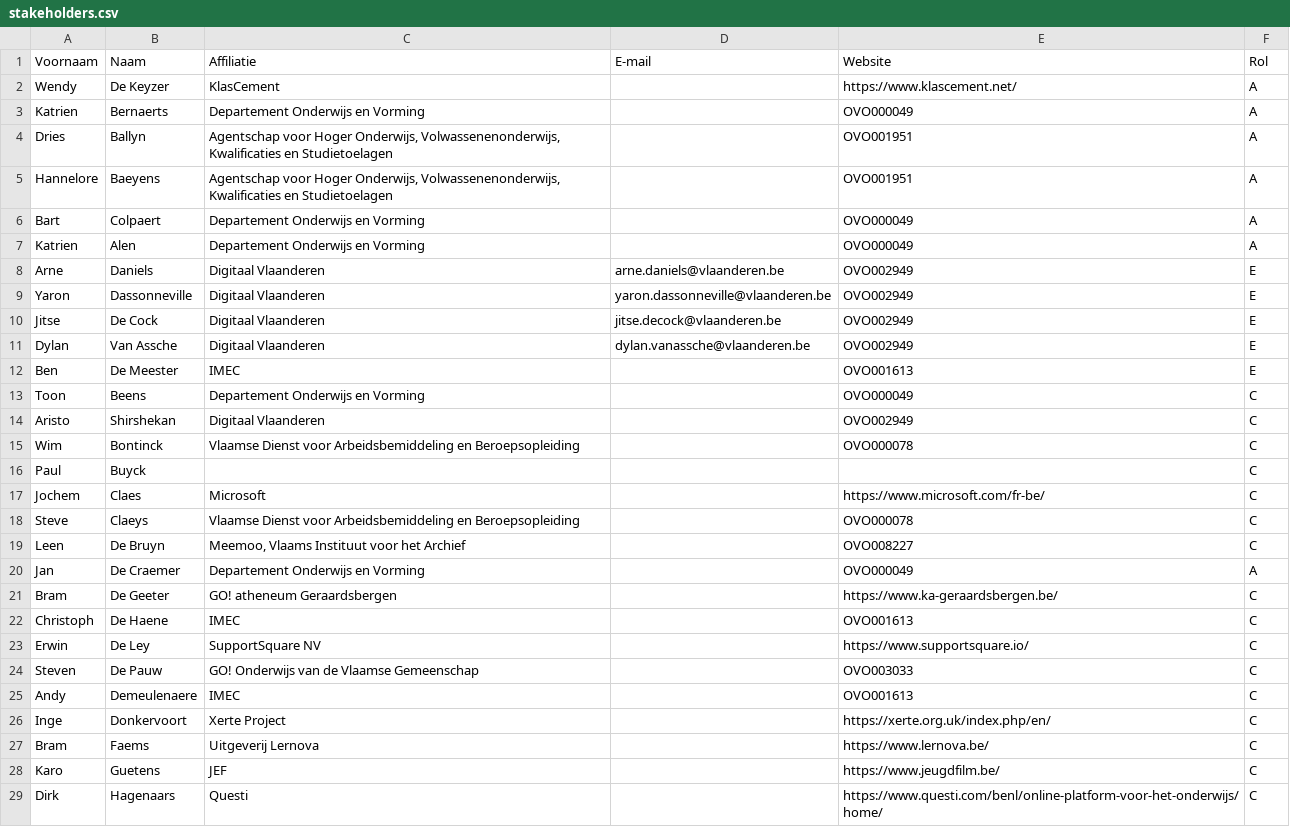
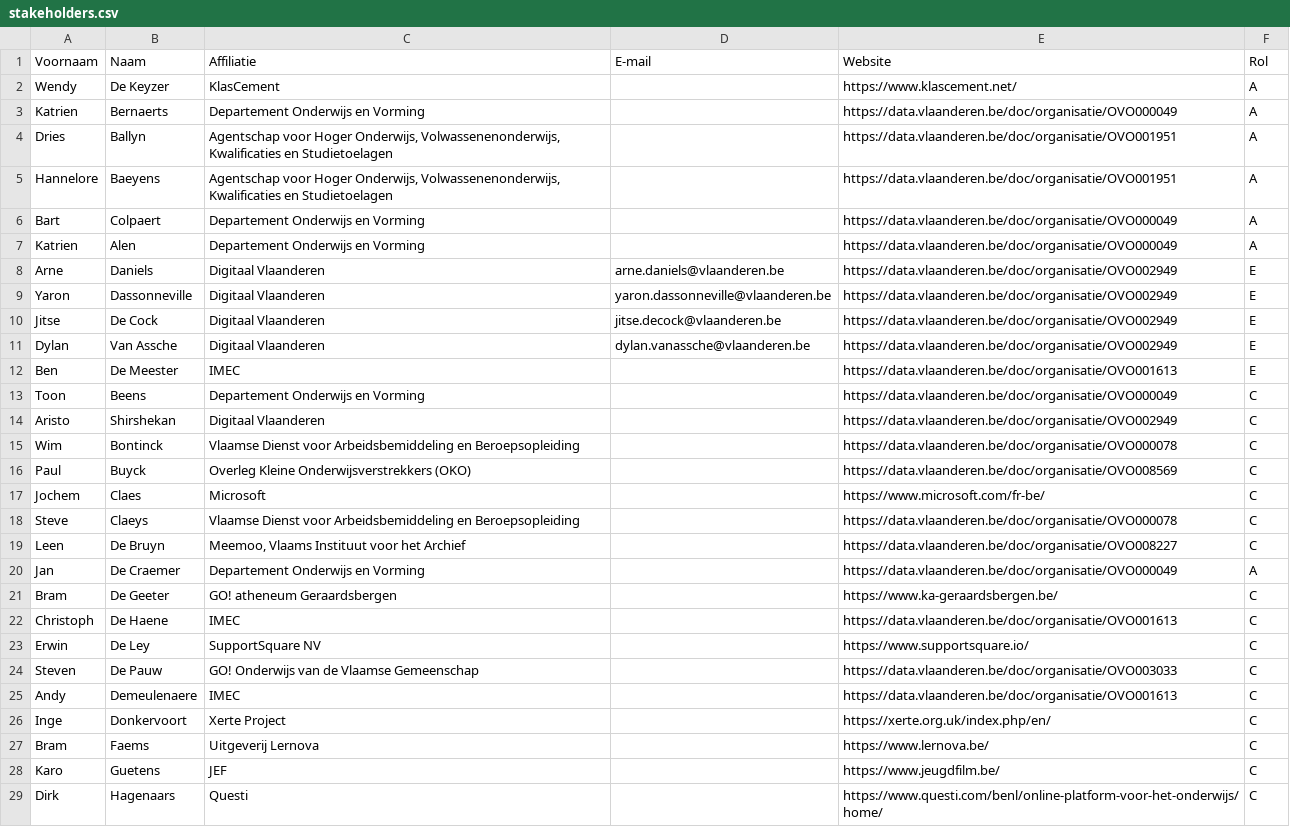
Before and after one commit to Informatievlaanderen/OSLOthema-leermiddelen, a CSV file: stakeholders.csv, drawn as a sheet; only a part is shown; the diff covers the shown part only.

Commit message:
Update stakeholders.csv
Fix link changes of OVO codes

```diff
--- a/stakeholders.csv
+++ b/stakeholders.csv
@@ -2,25 +2,25 @@ Voornaam;Naam;Affiliatie;E-mail;Website;Rol
 Wendy;De Keyzer;KlasCement;;https://www.klascement.net/;A
-Katrien;Bernaerts;Departement Onderwijs en Vorming;;OVO000049;A
-Dries;Ballyn;Agentschap voor Hoger Onderwijs, Volwassenenonderwijs, Kwalificaties en Studietoelagen;;OVO001951;A
-Hannelore;Baeyens;Agentschap voor Hoger Onderwijs, Volwassenenonderwijs, Kwalificaties en Studietoelagen;;OVO001951;A
-Bart;Colpaert;Departement Onderwijs en Vorming;;OVO000049;A
-Katrien;Alen;Departement Onderwijs en Vorming;;OVO000049;A
-Arne;Daniels;Digitaal Vlaanderen;arne.daniels@vlaanderen.be;OVO002949;E
-Yaron;Dassonneville;Digitaal Vlaanderen;yaron.dassonneville@vlaanderen.be;OVO002949;E
-Jitse;De Cock;Digitaal Vlaanderen;jitse.decock@vlaanderen.be;OVO002949;E
-Dylan;Van Assche;Digitaal Vlaanderen;dylan.vanassche@vlaanderen.be;OVO002949;E
-Ben;De Meester;IMEC;;OVO001613;E
-Toon;Beens;Departement Onderwijs en Vorming;;OVO000049;C
-Aristo;Shirshekan;Digitaal Vlaanderen;;OVO002949;C
-Wim;Bontinck;Vlaamse Dienst voor Arbeidsbemiddeling en Beroepsopleiding;;OVO000078;C
-Paul;Buyck;;;;C
+Katrien;Bernaerts;Departement Onderwijs en Vorming;;https://data.vlaanderen.be/doc/organisatie/OVO000049;A
+Dries;Ballyn;Agentschap voor Hoger Onderwijs, Volwassenenonderwijs, Kwalificaties en Studietoelagen;;https://data.vlaanderen.be/doc/organisatie/OVO001951;A
+Hannelore;Baeyens;Agentschap voor Hoger Onderwijs, Volwassenenonderwijs, Kwalificaties en Studietoelagen;;https://data.vlaanderen.be/doc/organisatie/OVO001951;A
+Bart;Colpaert;Departement Onderwijs en Vorming;;https://data.vlaanderen.be/doc/organisatie/OVO000049;A
+Katrien;Alen;Departement Onderwijs en Vorming;;https://data.vlaanderen.be/doc/organisatie/OVO000049;A
+Arne;Daniels;Digitaal Vlaanderen;arne.daniels@vlaanderen.be;https://data.vlaanderen.be/doc/organisatie/OVO002949;E
+Yaron;Dassonneville;Digitaal Vlaanderen;yaron.dassonneville@vlaanderen.be;https://data.vlaanderen.be/doc/organisatie/OVO002949;E
+Jitse;De Cock;Digitaal Vlaanderen;jitse.decock@vlaanderen.be;https://data.vlaanderen.be/doc/organisatie/OVO002949;E
+Dylan;Van Assche;Digitaal Vlaanderen;dylan.vanassche@vlaanderen.be;https://data.vlaanderen.be/doc/organisatie/OVO002949;E
+Ben;De Meester;IMEC;;https://data.vlaanderen.be/doc/organisatie/OVO001613;E
+Toon;Beens;Departement Onderwijs en Vorming;;https://data.vlaanderen.be/doc/organisatie/OVO000049;C
+Aristo;Shirshekan;Digitaal Vlaanderen;;https://data.vlaanderen.be/doc/organisatie/OVO002949;C
+Wim;Bontinck;Vlaamse Dienst voor Arbeidsbemiddeling en Beroepsopleiding;;https://data.vlaanderen.be/doc/organisatie/OVO000078;C
+Paul;Buyck;Overleg Kleine Onderwijsverstrekkers (OKO);;https://data.vlaanderen.be/doc/organisatie/OVO008569;C
 Jochem;Claes;Microsoft;;https://www.microsoft.com/fr-be/;C
-Steve;Claeys;Vlaamse Dienst voor Arbeidsbemiddeling en Beroepsopleiding;;OVO000078;C
-Leen;De Bruyn;Meemoo, Vlaams Instituut voor het Archief;;OVO008227;C
-Jan;De Craemer;Departement Onderwijs en Vorming;;OVO000049;A
+Steve;Claeys;Vlaamse Dienst voor Arbeidsbemiddeling en Beroepsopleiding;;https://data.vlaanderen.be/doc/organisatie/OVO000078;C
+Leen;De Bruyn;Meemoo, Vlaams Instituut voor het Archief;;https://data.vlaanderen.be/doc/organisatie/OVO008227;C
+Jan;De Craemer;Departement Onderwijs en Vorming;;https://data.vlaanderen.be/doc/organisatie/OVO000049;A
 Bram;De Geeter;GO! atheneum Geraardsbergen;;https://www.ka-geraardsbergen.be/;C
-Christoph;De Haene;IMEC;;OVO001613;C
+Christoph;De Haene;IMEC;;https://data.vlaanderen.be/doc/organisatie/OVO001613;C
 Erwin;De Ley;SupportSquare NV;;https://www.supportsquare.io/;C
-Steven;De Pauw;GO! Onderwijs van de Vlaamse Gemeenschap;;OVO003033;C
-Andy;Demeulenaere;IMEC;;OVO001613;C
+Steven;De Pauw;GO! Onderwijs van de Vlaamse Gemeenschap;;https://data.vlaanderen.be/doc/organisatie/OVO003033;C
+Andy;Demeulenaere;IMEC;;https://data.vlaanderen.be/doc/organisatie/OVO001613;C
 Inge;Donkervoort;Xerte Project;;https://xerte.org.uk/index.php/en/;C
```
Also changed, not shown: 9 edited cells elsewhere in this file.
